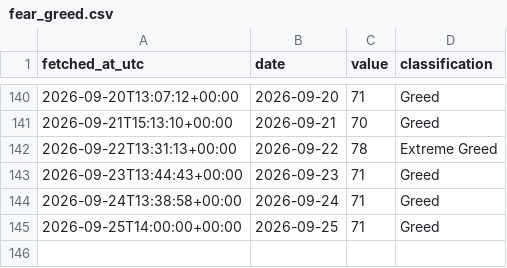
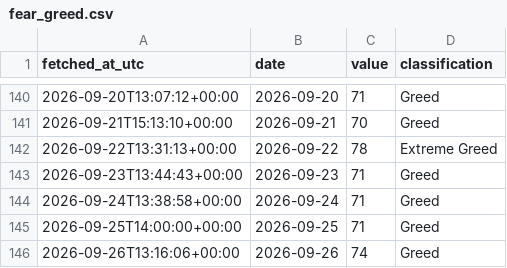
Before and after one commit to DSmarc7/daily-quant-log, a CSV file: fear-greed/data/fear_greed.csv, drawn as a sheet; only a part is shown, gaps mark what is left out; the diff names each change by its address in the sheet, - before the commit and + after, or states it on an @@ line.

Commit message:
fear-greed: snapshot 2026-09-26

```diff
--- a/fear-greed/data/fear_greed.csv
+++ b/fear-greed/data/fear_greed.csv
+row 146: 2026-09-26T13:16:06+00:00 | 2026-09-26 | 74 | Greed
```
